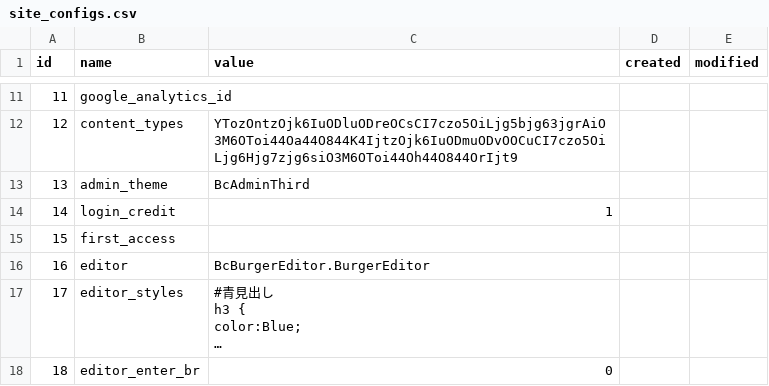
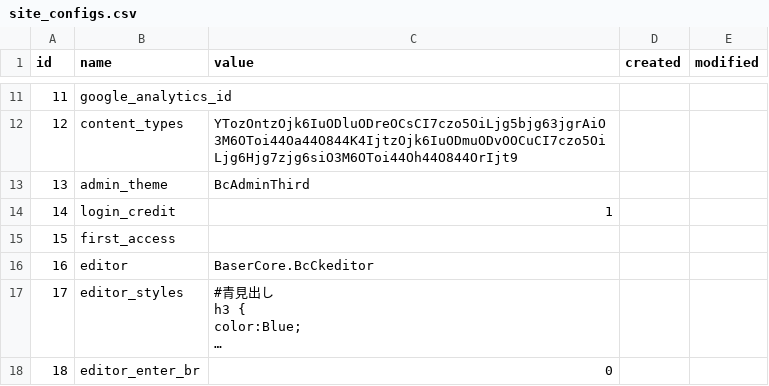
Before and after one commit to baserproject/BcThemeSample, a CSV file: config/data/default/BaserCore/site_configs.csv, drawn as a sheet; only a part is shown, gaps mark what is left out; long unchanged cells end in …; the diff names each change by its address in the sheet, - before the commit and + after, or states it on an @@ line.

```diff
--- a/config/data/default/BaserCore/site_configs.csv
+++ b/config/data/default/BaserCore/site_configs.csv
-C16 (value): BcBurgerEditor.BurgerEditor
+C16 (value): BaserCore.BcCkeditor
```
Also changed, not shown: config/data/default/BaserCore/pages.csv, config/data/default/BcBlog/blog_posts.csv, 1 other file.
